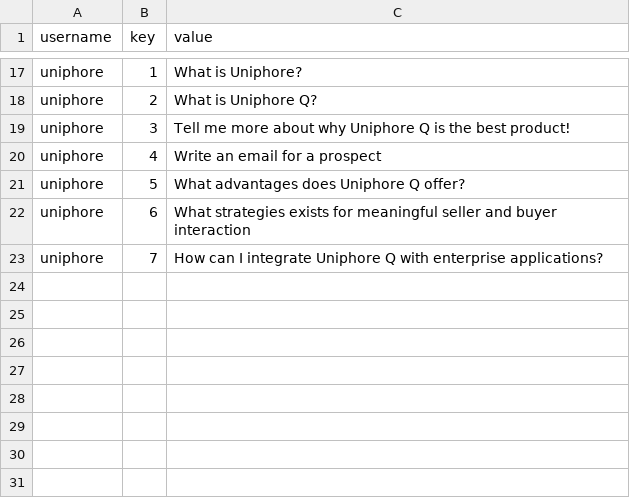
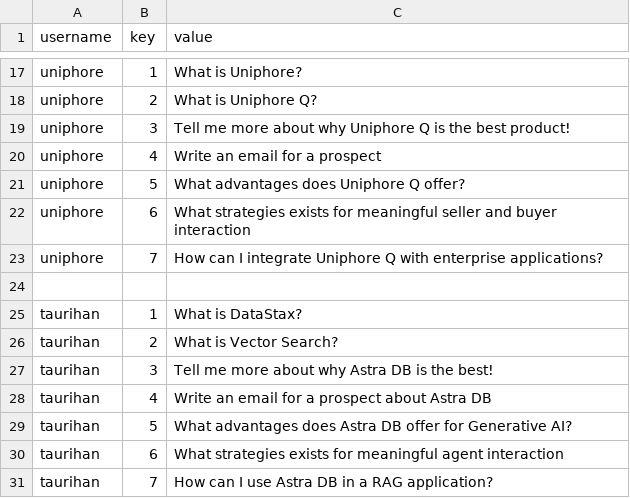
Before and after one commit to taurihan/personal_assistant, a CSV file: customizations/rails.csv, drawn as a sheet; only a part is shown, gaps mark what is left out; the diff names each change by its address in the sheet, - before the commit and + after, or states it on an @@ line.

Commit message:
Update rails.csv

```diff
--- a/customizations/rails.csv
+++ b/customizations/rails.csv
+row 24: (empty)
+row 25: taurihan | 1 | What is DataStax?
+row 26: taurihan | 2 | What is Vector Search?
+row 27: taurihan | 3 | Tell me more about why Astra DB is the best!
+row 28: taurihan | 4 | Write an email for a prospect about Astra DB
+row 29: taurihan | 5 | What advantages does Astra DB offer for Generative AI?
+row 30: taurihan | 6 | What strategies exists for meaningful agent interaction
+row 31: taurihan | 7 | How can I use Astra DB in a RAG application?
```
